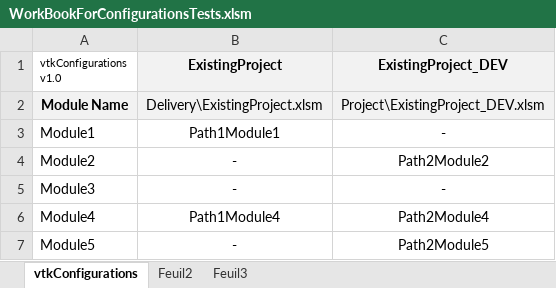
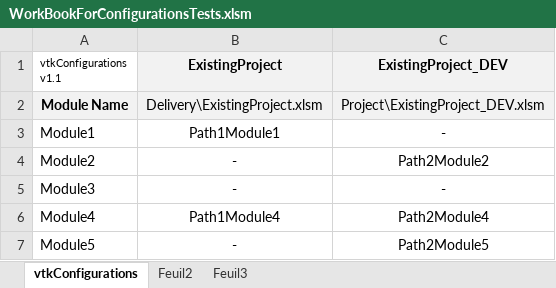
Before and after one commit to jpimbert/VBAToolKit, an Excel workbook: Templates/WorkBookForConfigurationsTests.xlsm, sheet vtkConfigurations, drawn as a sheet; values as stored, in another font and other column widths than the file's, no borders; the diff names each change by its address in the sheet, - before the commit and + after, or states it on an @@ line.

Commit message:
Introduce vtkConfigurations sheet version 1.1 : - rename vtkConfigurationManagerTester as vtkConfgurationManager10Tester for v1.0 configuration sheet - duplicate as a vtkConfigurationManager11Tester for v1.1 (polymorphism doesn't exist in VBA) - duplicate the template WorkbookForConfigurationsTests.xlsm as WorkbookForConfigurationsTests10.xlsm - use the template 10 in vtkConfgurationManager10 - use the up to date template in vtkConfgurationManager11 - vtkConfigurationManager class can manage both versions - delete all tests about New Project in vtkConfgurationManager10Tester because a new project will never be in version 1.0

```diff
--- a/Templates/WorkBookForConfigurationsTests.xlsm (sheet vtkConfigurations)
+++ b/Templates/WorkBookForConfigurationsTests.xlsm (sheet vtkConfigurations)
-A1: vtkConfigurations v1.0
+A1: vtkConfigurations v1.1
```
Also changed, not shown: 8 other files.
